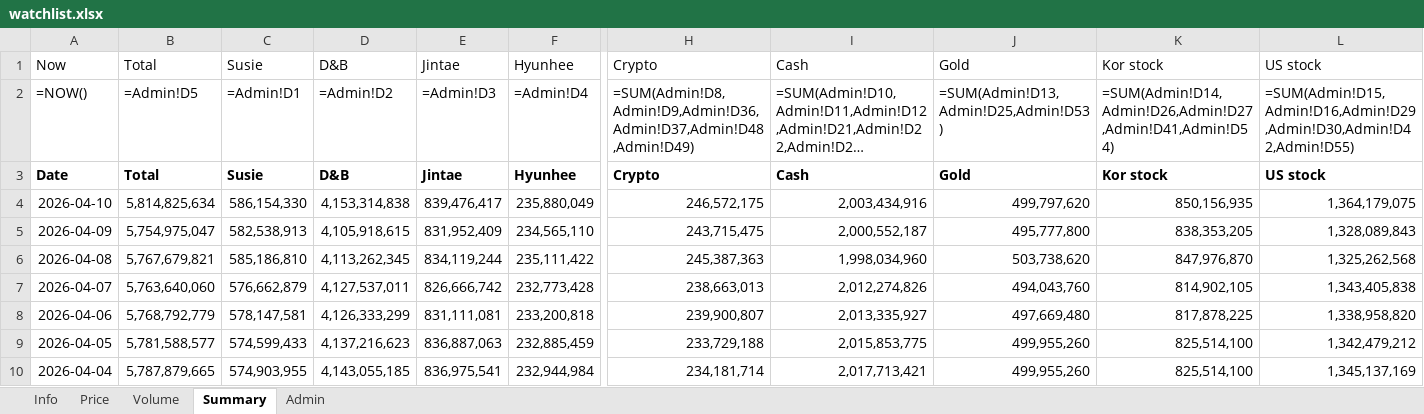
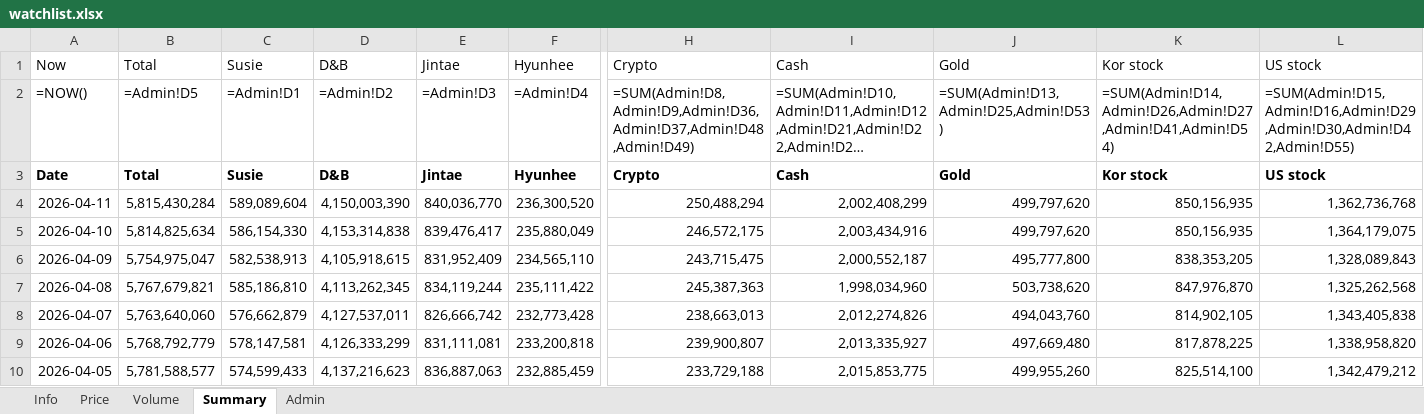
Before and after one commit to jtkimpr/finance-watch, an Excel workbook: data/watchlist.xlsx, sheet Summary, drawn as a sheet; only a part is shown, gaps mark what is left out; the shorter side is filled out with more unchanged rows; long unchanged cells end in …; values as stored, in another font and other column widths than the file's, no borders; formulas without a stored value are shown as written; rows hold the shown columns only; the diff names each change by its address in the sheet, - before the commit and + after, or states it on an @@ line.

```diff
--- a/data/watchlist.xlsx (sheet Summary)
+++ b/data/watchlist.xlsx (sheet Summary)
+row 4: 2026-04-11 | 5,815,430,284 | 589,089,604 | 4,150,003,390 | 840,036,770 | 236,300,520 | 250,488,294 | 2,002,408,299 | 499,797,620 | 850,156,935 | 1,362,736,768
```
Also changed, not shown: sheet Price, sheet Volume, 9 other files.
